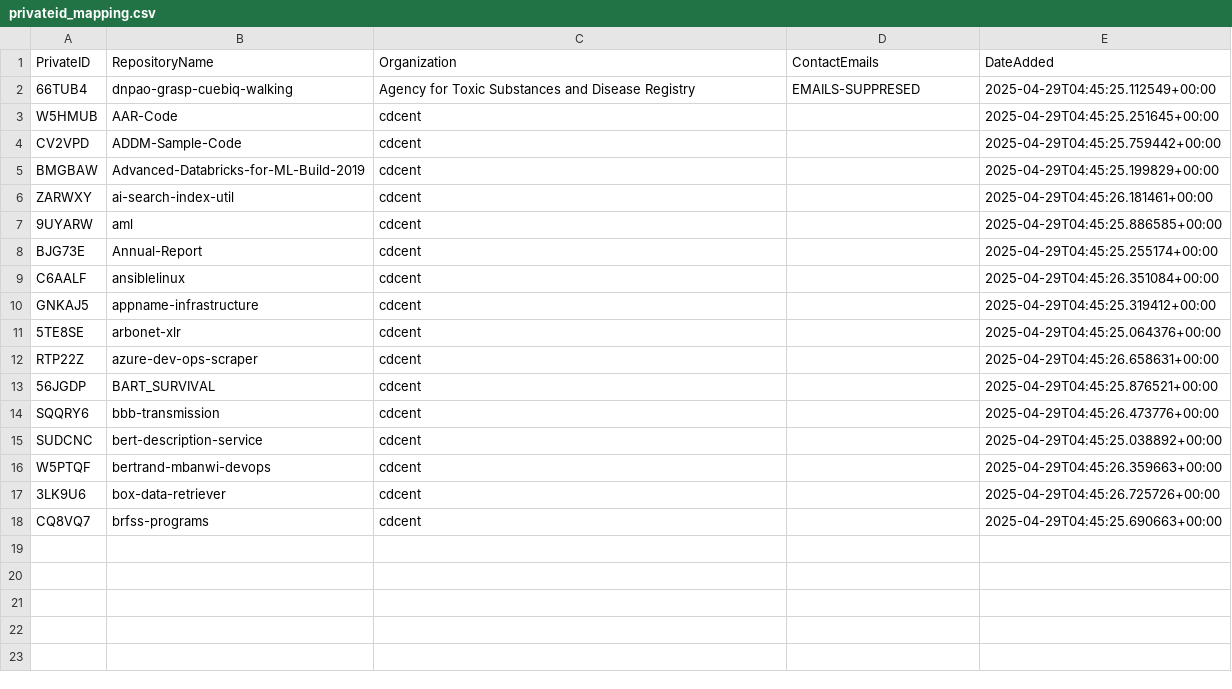
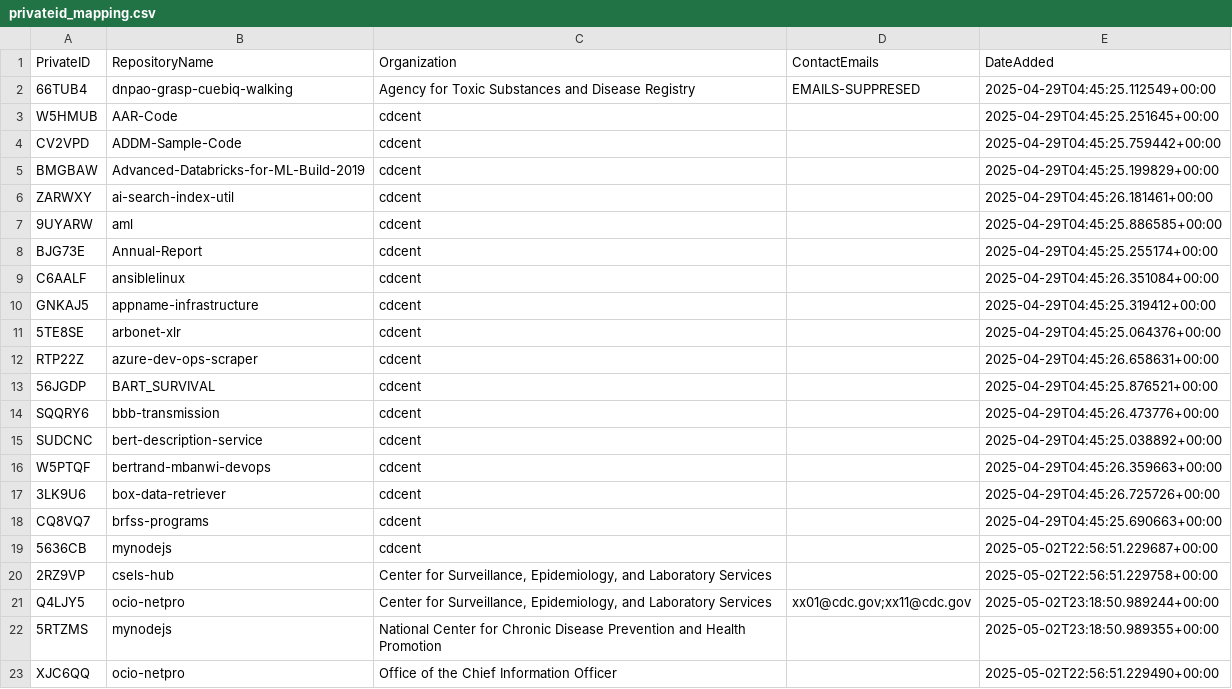
Before and after one commit to OCIO-ricky/ShareITAct_RepoScanning, a CSV file: output/privateid_mapping.csv, drawn as a sheet; the diff names each change by its address in the sheet, - before the commit and + after, or states it on an @@ line.

```diff
--- a/output/privateid_mapping.csv
+++ b/output/privateid_mapping.csv
+row 19: 5636CB | mynodejs | cdcent |  | 2025-05-02T22:56:51.229687+00:00
+row 20: 2RZ9VP | csels-hub | Center for Surveillance, Epidemiology, and Laboratory Services |  | 2025-05-02T22:56:51.229758+00:00
+row 21: Q4LJY5 | ocio-netpro | Center for Surveillance, Epidemiology, and Laboratory Services | xx01@cdc.gov;xx11@cdc.gov | 2025-05-02T23:18:50.989244+00:00
+row 22: 5RTZMS | mynodejs | National Center for Chronic Disease Prevention and Health Promotion |  | 2025-05-02T23:18:50.989355+00:00
+row 23: XJC6QQ | ocio-netpro | Office of the Chief Information Officer |  | 2025-05-02T22:56:51.229490+00:00
```
Also changed, not shown: 4 other files.
